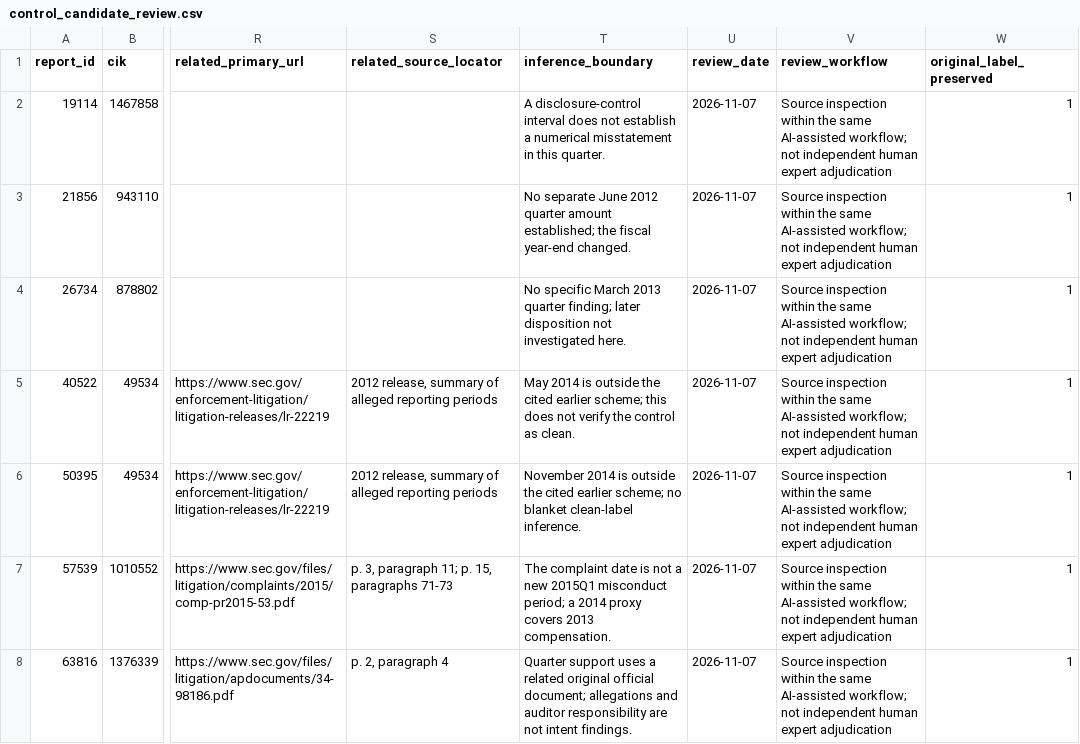
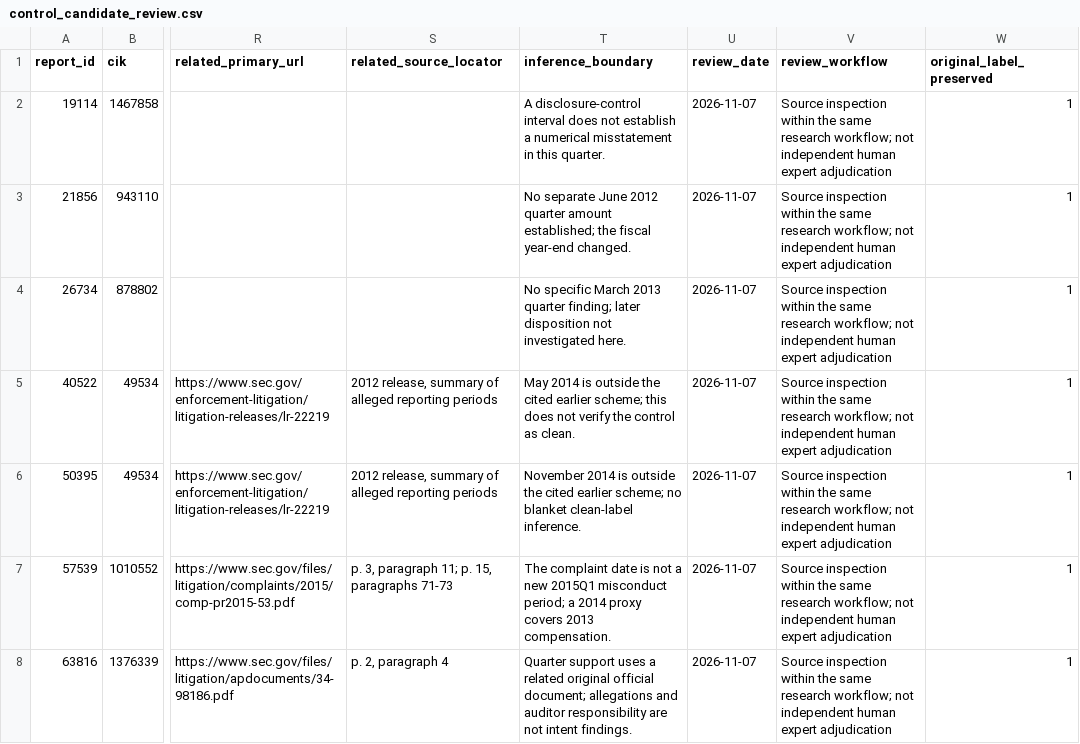
Before and after one commit to Jeremykung77/financial-misstatement-reproducibility-audit, a CSV file: documentation/control_candidate_review.csv, drawn as a sheet; only a part is shown, gaps mark what is left out; the diff covers the shown part only; the diff names each change by its address in the sheet, - before the commit and + after, or states it on an @@ line.

Commit message:
Revise public documentation and verification wording

```diff
--- a/documentation/control_candidate_review.csv
+++ b/documentation/control_candidate_review.csv
-V2:V8 (review_workflow): …the same AI-assisted workflow; not…
+V2:V8 (review_workflow): …the same research workflow; not…
```
Also changed, not shown: 7 edited cells elsewhere in this file, 12 other files.
